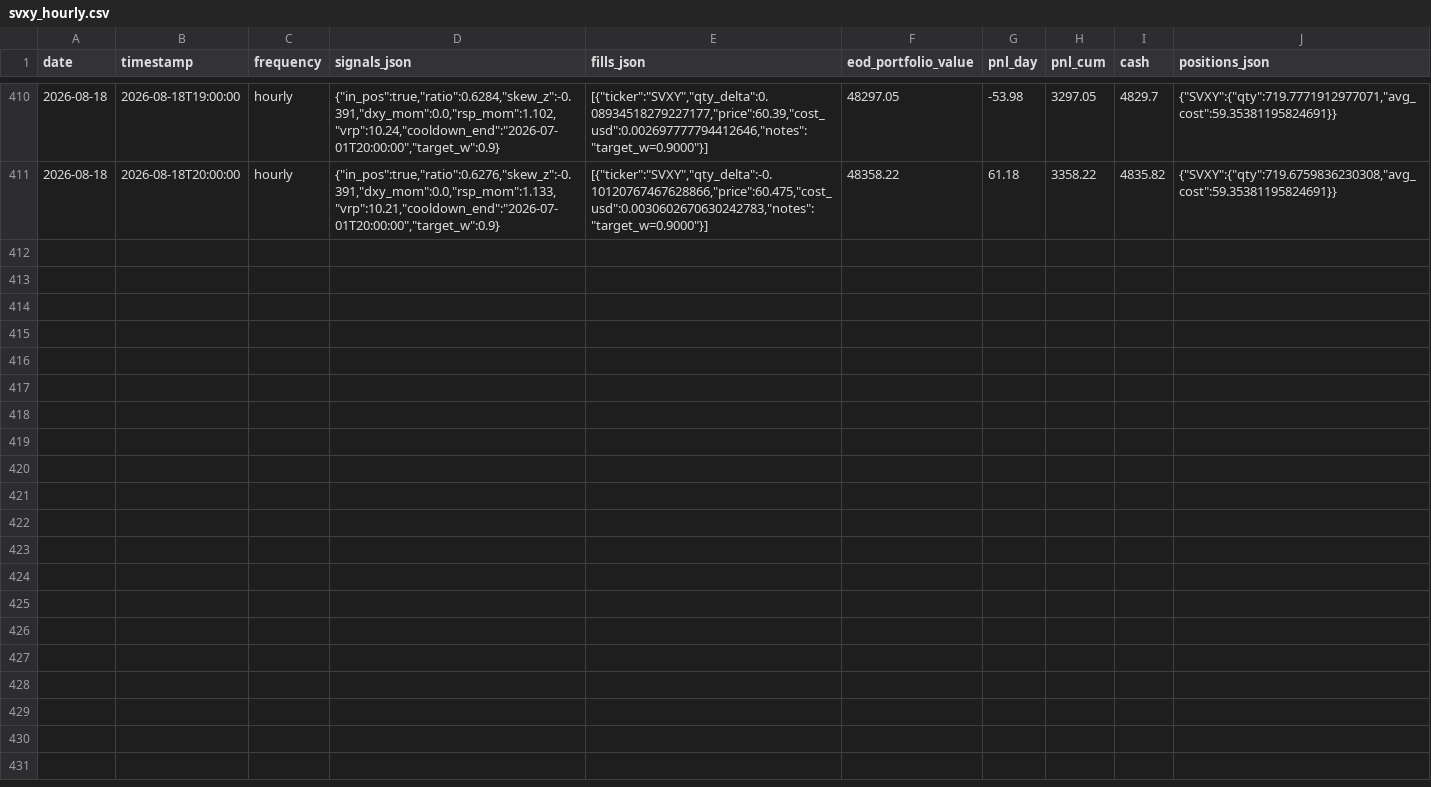
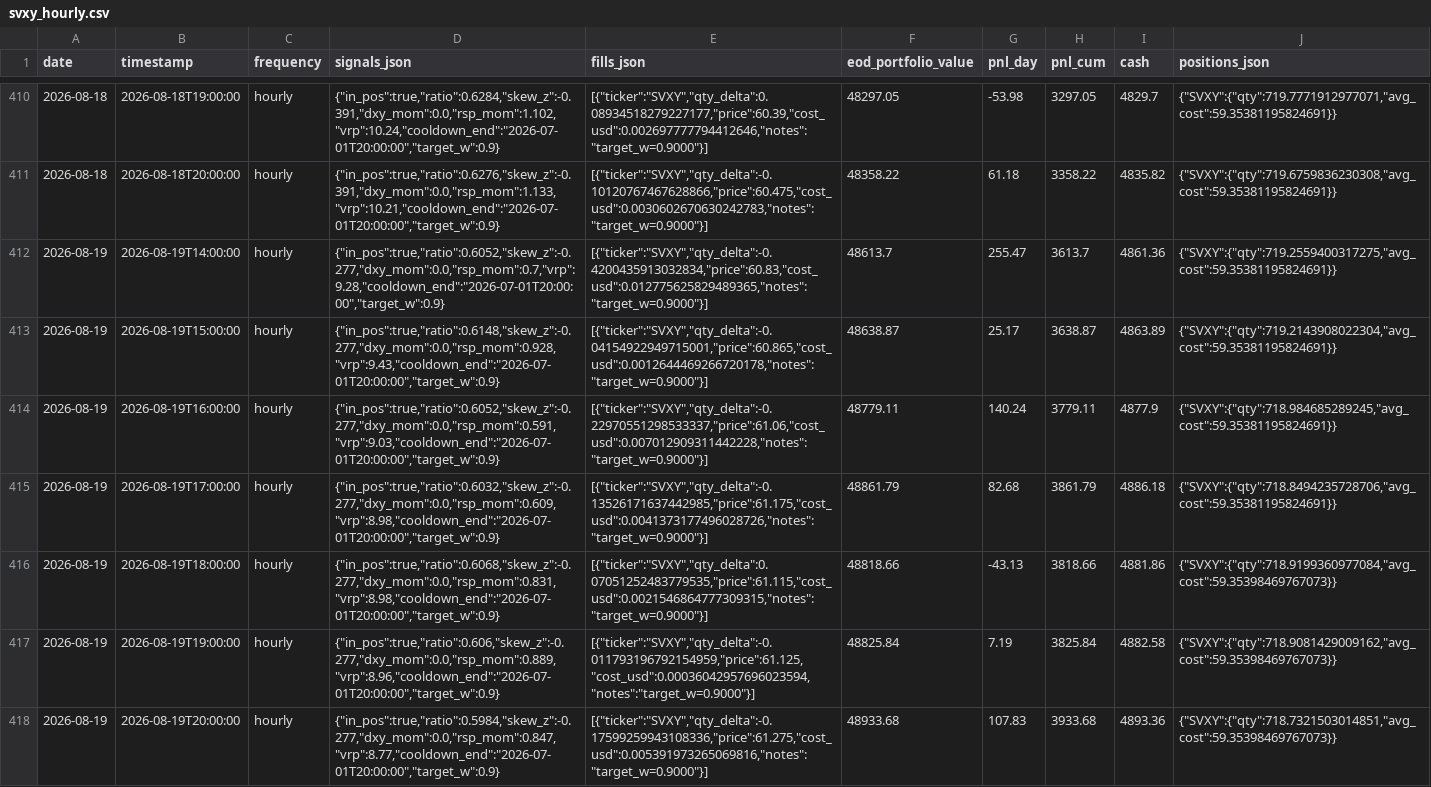
Before and after one commit to romandrianov-pixel/paper-trading-track-record, a CSV file: daily/four_way/svxy_hourly.csv, drawn as a sheet; only a part is shown, gaps mark what is left out.

```diff
--- a/daily/four_way/svxy_hourly.csv
+++ b/daily/four_way/svxy_hourly.csv
@@ -411 +411,8 @@ date,timestamp,frequency,signals_json,fills_json,eod_portfolio_value,pnl_day,pnl
 2026-08-18,2026-08-18T20:00:00,hourly,"{""in_pos"":true,""ratio"":0.6276,""skew_z"":-0.391,""dxy_mom"":0.0,""rsp_mom"":1.133,""vrp"":10.21,""cooldown_end"":""2026-07-01T20:00:00"",""target_w"":0.9}","[{""ticker"":""SVXY"",""qty_delta"":-0.10120767467628866,""price"":60.475,""cost_usd"":0.0030602670630242783,""notes"":""target_w=0.9000""}]",48358.22,61.18,3358.22,4835.82,"{""SVXY"":{""qty"":719.6759836230308,""avg_cost"":59.35381195824691}}"
+2026-08-19,2026-08-19T14:00:00,hourly,"{""in_pos"":true,""ratio"":0.6052,""skew_z"":-0.277,""dxy_mom"":0.0,""rsp_mom"":0.7,""vrp"":9.28,""cooldown_end"":""2026-07-01T20:00:00"",""target_w"":0.9}","[{""ticker"":""SVXY"",""qty_delta"":-0.4200435913032834,""price"":60.83,""cost_usd"":0.012775625829489365,""notes"":""target_w=0.9000""}]",48613.7,255.47,3613.7,4861.36,"{""SVXY"":{""qty"":719.2559400317275,""avg_cost"":59.35381195824691}}"
+2026-08-19,2026-08-19T15:00:00,hourly,"{""in_pos"":true,""ratio"":0.6148,""skew_z"":-0.277,""dxy_mom"":0.0,""rsp_mom"":0.928,""vrp"":9.43,""cooldown_end"":""2026-07-01T20:00:00"",""target_w"":0.9}","[{""ticker"":""SVXY"",""qty_delta"":-0.04154922949715001,""price"":60.865,""cost_usd"":0.0012644469266720178,""notes"":""target_w=0.9000""}]",48638.87,25.17,3638.87,4863.89,"{""SVXY"":{""qty"":719.2143908022304,""avg_cost"":59.35381195824691}}"
+2026-08-19,2026-08-19T16:00:00,hourly,"{""in_pos"":true,""ratio"":0.6052,""skew_z"":-0.277,""dxy_mom"":0.0,""rsp_mom"":0.591,""vrp"":9.03,""cooldown_end"":""2026-07-01T20:00:00"",""target_w"":0.9}","[{""ticker"":""SVXY"",""qty_delta"":-0.22970551298533337,""price"":61.06,""cost_usd"":0.007012909311442228,""notes"":""target_w=0.9000""}]",48779.11,140.24,3779.11,4877.9,"{""SVXY"":{""qty"":718.984685289245,""avg_cost"":59.35381195824691}}"
+2026-08-19,2026-08-19T17:00:00,hourly,"{""in_pos"":true,""ratio"":0.6032,""skew_z"":-0.277,""dxy_mom"":0.0,""rsp_mom"":0.609,""vrp"":8.98,""cooldown_end"":""2026-07-01T20:00:00"",""target_w"":0.9}","[{""ticker"":""SVXY"",""qty_delta"":-0.13526171637442985,""price"":61.175,""cost_usd"":0.0041373177496028726,""notes"":""target_w=0.9000""}]",48861.79,82.68,3861.79,4886.18,"{""SVXY"":{""qty"":718.8494235728706,""avg_cost"":59.35381195824691}}"
+2026-08-19,2026-08-19T18:00:00,hourly,"{""in_pos"":true,""ratio"":0.6068,""skew_z"":-0.277,""dxy_mom"":0.0,""rsp_mom"":0.831,""vrp"":8.98,""cooldown_end"":""2026-07-01T20:00:00"",""target_w"":0.9}","[{""ticker"":""SVXY"",""qty_delta"":0.07051252483779535,""price"":61.115,""cost_usd"":0.0021546864777309315,""notes"":""target_w=0.9000""}]",48818.66,-43.13,3818.66,4881.86,"{""SVXY"":{""qty"":718.9199360977084,""avg_cost"":59.35398469767073}}"
+2026-08-19,2026-08-19T19:00:00,hourly,"{""in_pos"":true,""ratio"":0.606,""skew_z"":-0.277,""dxy_mom"":0.0,""rsp_mom"":0.889,""vrp"":8.96,""cooldown_end"":""2026-07-01T20:00:00"",""target_w"":0.9}","[{""ticker"":""SVXY"",""qty_delta"":-0.011793196792154959,""price"":61.125,""cost_usd"":0.00036042957696023594,""notes"":""target_w=0.9000""}]",48825.84,7.19,3825.84,4882.58,"{""SVXY"":{""qty"":718.9081429009162,""avg_cost"":59.35398469767073}}"
+2026-08-19,2026-08-19T20:00:00,hourly,"{""in_pos"":true,""ratio"":0.5984,""skew_z"":-0.277,""dxy_mom"":0.0,""rsp_mom"":0.847,""vrp"":8.77,""cooldown_end"":""2026-07-01T20:00:00"",""target_w"":0.9}","[{""ticker"":""SVXY"",""qty_delta"":-0.17599259943108336,""price"":61.275,""cost_usd"":0.005391973265069816,""notes"":""target_w=0.9000""}]",48933.68,107.83,3933.68,4893.36,"{""SVXY"":{""qty"":718.7321503014851,""avg_cost"":59.35398469767073}}"
```
Also changed, not shown: daily/donchian_crypto.csv, daily/four_way/portfolio_daily.csv, 44 other files.
